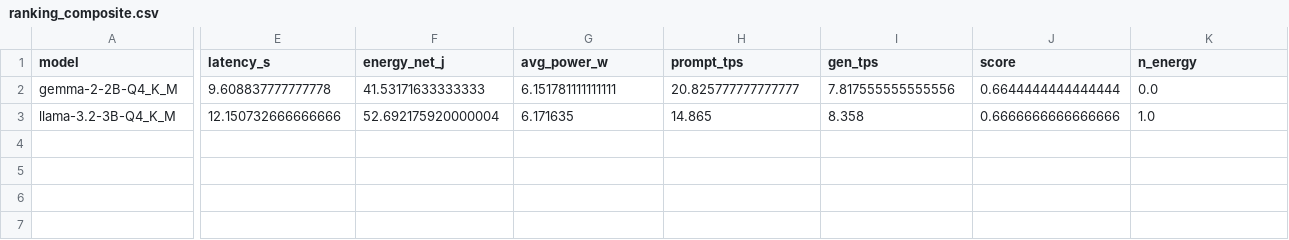
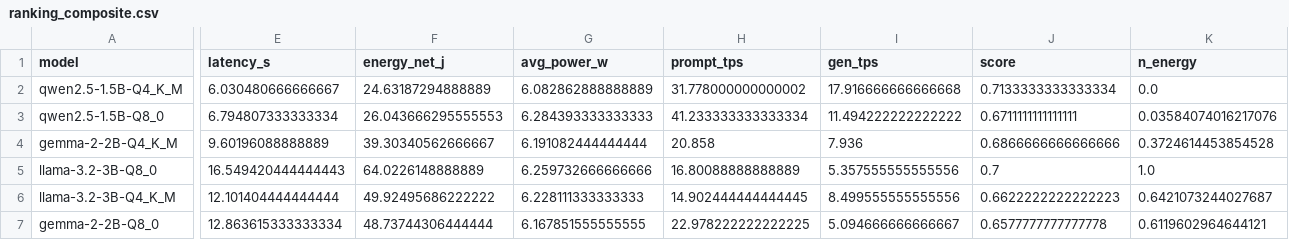
Before and after one commit to DarioG00/Pi5-LLM-Energy-Benchmark, a CSV file: recordings/raw_run1_ext/ranking_composite.csv, drawn as a sheet; only a part is shown, gaps mark what is left out; addresses are those after the commit; rows hold the shown columns only; the diff covers the shown part only; the diff names each change by its address in the sheet, - before the commit and + after, or states it on an @@ line.

```diff
--- a/recordings/raw_run1_ext/ranking_composite.csv
+++ b/recordings/raw_run1_ext/ranking_composite.csv
+row 2: qwen2.5-1.5B-Q4_K_M | 6.030480666666667 | 24.63187294888889 | 6.082862888888889 | 31.778000000000002 | 17.916666666666668 | 0.7133333333333334 | 0.0
+row 3: qwen2.5-1.5B-Q8_0 | 6.794807333333334 | 26.043666295555553 | 6.284393333333333 | 41.233333333333334 | 11.494222222222222 | 0.6711111111111111 | 0.03584074016217076
-E4 (latency_s): 9.608837777777778
+E4 (latency_s): 9.60196088888889
-F4 (energy_net_j): 41.53171633333333
+F4 (energy_net_j): 39.30340562666667
-G4 (avg_power_w): 6.151781111111111
+G4 (avg_power_w): 6.191082444444444
-H4 (prompt_tps): 20.825777777777777
+H4 (prompt_tps): 20.858
-I4 (gen_tps): 7.817555555555556
+I4 (gen_tps): 7.936
-J4 (score): 0.6644444444444444
+J4 (score): 0.6866666666666666
-K4 (n_energy): 0.0
+K4 (n_energy): 0.3724614453854528
+row 5: llama-3.2-3B-Q8_0 | 16.549420444444443 | 64.0226148888889 | 6.259732666666666 | 16.80088888888889 | 5.357555555555556 | 0.7 | 1.0
-E6 (latency_s): 12.150732666666666
+E6 (latency_s): 12.101404444444444
-F6 (energy_net_j): 52.692175920000004
+F6 (energy_net_j): 49.92495686222222
-G6 (avg_power_w): 6.171635
+G6 (avg_power_w): 6.228111333333333
-H6 (prompt_tps): 14.865
+H6 (prompt_tps): 14.902444444444445
-I6 (gen_tps): 8.358
+I6 (gen_tps): 8.499555555555556
-J6 (score): 0.6666666666666666
+J6 (score): 0.6622222222222223
-K6 (n_energy): 1.0
+K6 (n_energy): 0.6421073244027687
+row 7: gemma-2-2B-Q8_0 | 12.863615333333334 | 48.73744306444444 | 6.167851555555555 | 22.978222222222225 | 5.094666666666667 | 0.6577777777777778 | 0.6119602964644121
```
Also changed, not shown: 6 edited cells elsewhere in this file, recordings/raw_run1_ext/aggregated_by_benchmark.csv, recordings/raw_run1_ext/pareto_energia.csv, 36 other files.
